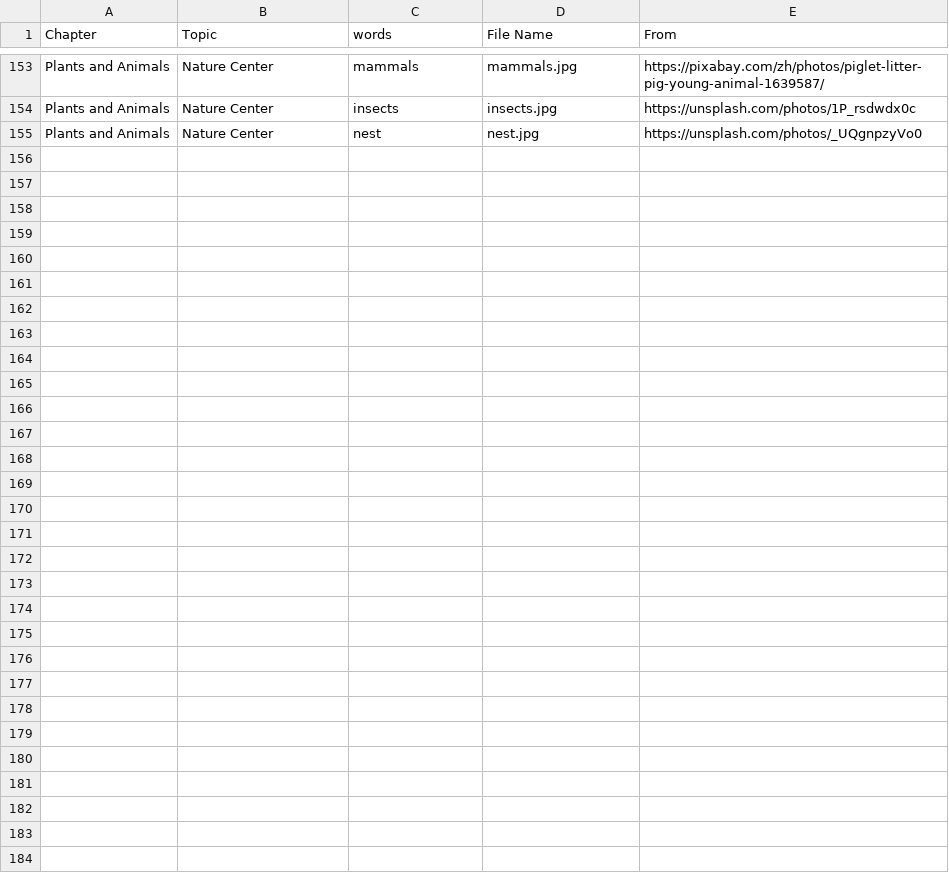
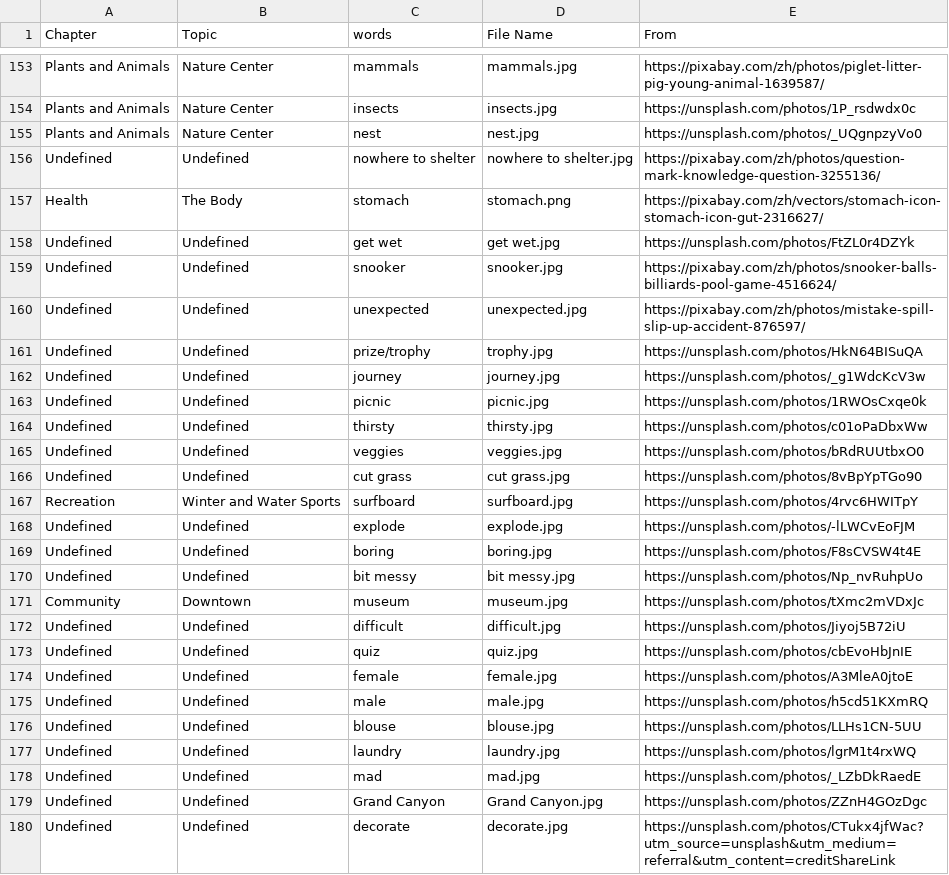
Before and after one commit to HDCodePractice/EnglishHelper, a CSV file: res/picture.csv, drawn as a sheet; only a part is shown, gaps mark what is left out.

```diff
--- a/res/picture.csv
+++ b/res/picture.csv
@@ -155 +155,26 @@ Plants and Animals,Nature Center,insects,insects.jpg,https://unsplash.com/photos
 Plants and Animals,Nature Center,nest,nest.jpg,https://unsplash.com/photos/_UQgnpzyVo0
+Undefined,Undefined,nowhere to shelter,nowhere to shelter.jpg,https://pixabay.com/zh/photos/question-mark-knowledge-question-3255136/
+Health,The Body,stomach,stomach.png,https://pixabay.com/zh/vectors/stomach-icon-stomach-icon-gut-2316627/
+Undefined,Undefined,get wet,get wet.jpg,https://unsplash.com/photos/FtZL0r4DZYk
+Undefined,Undefined,snooker,snooker.jpg,https://pixabay.com/zh/photos/snooker-balls-billiards-pool-game-4516624/
+Undefined,Undefined,unexpected,unexpected.jpg,https://pixabay.com/zh/photos/mistake-spill-slip-up-accident-876597/
+Undefined,Undefined,prize/trophy,trophy.jpg,https://unsplash.com/photos/HkN64BISuQA
+Undefined,Undefined,journey,journey.jpg,https://unsplash.com/photos/_g1WdcKcV3w
+Undefined,Undefined,picnic,picnic.jpg,https://unsplash.com/photos/1RWOsCxqe0k
+Undefined,Undefined,thirsty,thirsty.jpg,https://unsplash.com/photos/c01oPaDbxWw
+Undefined,Undefined,veggies,veggies.jpg,https://unsplash.com/photos/bRdRUUtbxO0
+Undefined,Undefined,cut grass,cut grass.jpg,https://unsplash.com/photos/8vBpYpTGo90
+Recreation,Winter and Water Sports,surfboard,surfboard.jpg,https://unsplash.com/photos/4rvc6HWITpY
+Undefined,Undefined,explode,explode.jpg,https://unsplash.com/photos/-lLWCvEoFJM
+Undefined,Undefined,boring,boring.jpg,https://unsplash.com/photos/F8sCVSW4t4E
+Undefined,Undefined,bit messy,bit messy.jpg,https://unsplash.com/photos/Np_nvRuhpUo
+Community,Downtown,museum,museum.jpg,https://unsplash.com/photos/tXmc2mVDxJc
+Undefined,Undefined,difficult,difficult.jpg,https://unsplash.com/photos/Jiyoj5B72iU
+Undefined,Undefined,quiz,quiz.jpg,https://unsplash.com/photos/cbEvoHbJnIE
+Undefined,Undefined,female,female.jpg,https://unsplash.com/photos/A3MleA0jtoE
+Undefined,Undefined,male,male.jpg,https://unsplash.com/photos/h5cd51KXmRQ
+Undefined,Undefined,blouse,blouse.jpg,https://unsplash.com/photos/LLHs1CN-5UU
+Undefined,Undefined,laundry,laundry.jpg,https://unsplash.com/photos/lgrM1t4rxWQ
+Undefined,Undefined,mad,mad.jpg,https://unsplash.com/photos/_LZbDkRaedE
+Undefined,Undefined,Grand Canyon,Grand Canyon.jpg,https://unsplash.com/photos/ZZnH4GOzDgc
+Undefined,Undefined,decorate,decorate.jpg,https://unsplash.com/photos/CTukx4jfWac?utm_source=unsplash&utm_medium=referral&utm_content=creditShareLink
```
Also changed, not shown: 26 other files.
